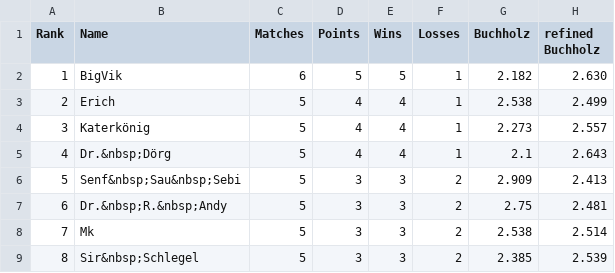
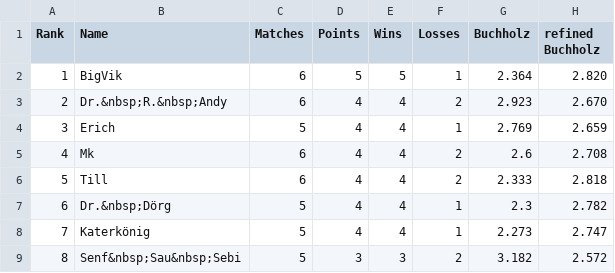
Before and after one commit to flunkypiraten/flunkypiraten.github.io, a CSV file: _data/table.csv, drawn as a sheet; only a part is shown; the diff covers the shown part only.

Commit message:
Update table, match, and breaks data

```diff
--- a/_data/table.csv
+++ b/_data/table.csv
@@ -1,9 +1,9 @@
 Rank,Name,Matches,Points,Wins,Losses,Buchholz,refined Buchholz
-1,BigVik,6,5,5,1,2.182,2.630
-2,Erich,5,4,4,1,2.538,2.499
-3,Katerkönig,5,4,4,1,2.273,2.557
-4,Dr.&nbsp;Dörg,5,4,4,1,2.1,2.643
-5,Senf&nbsp;Sau&nbsp;Sebi,5,3,3,2,2.909,2.413
-6,Dr.&nbsp;R.&nbsp;Andy,5,3,3,2,2.75,2.481
-7,Mk,5,3,3,2,2.538,2.514
-8,Sir&nbsp;Schlegel,5,3,3,2,2.385,2.539
+1,BigVik,6,5,5,1,2.364,2.820
+2,Dr.&nbsp;R.&nbsp;Andy,6,4,4,2,2.923,2.670
+3,Erich,5,4,4,1,2.769,2.659
+4,Mk,6,4,4,2,2.6,2.708
+5,Till,6,4,4,2,2.333,2.818
+6,Dr.&nbsp;Dörg,5,4,4,1,2.3,2.782
+7,Katerkönig,5,4,4,1,2.273,2.747
+8,Senf&nbsp;Sau&nbsp;Sebi,5,3,3,2,3.182,2.572
```
Also changed, not shown: 33 edited cells elsewhere in this file, 1 other file.
